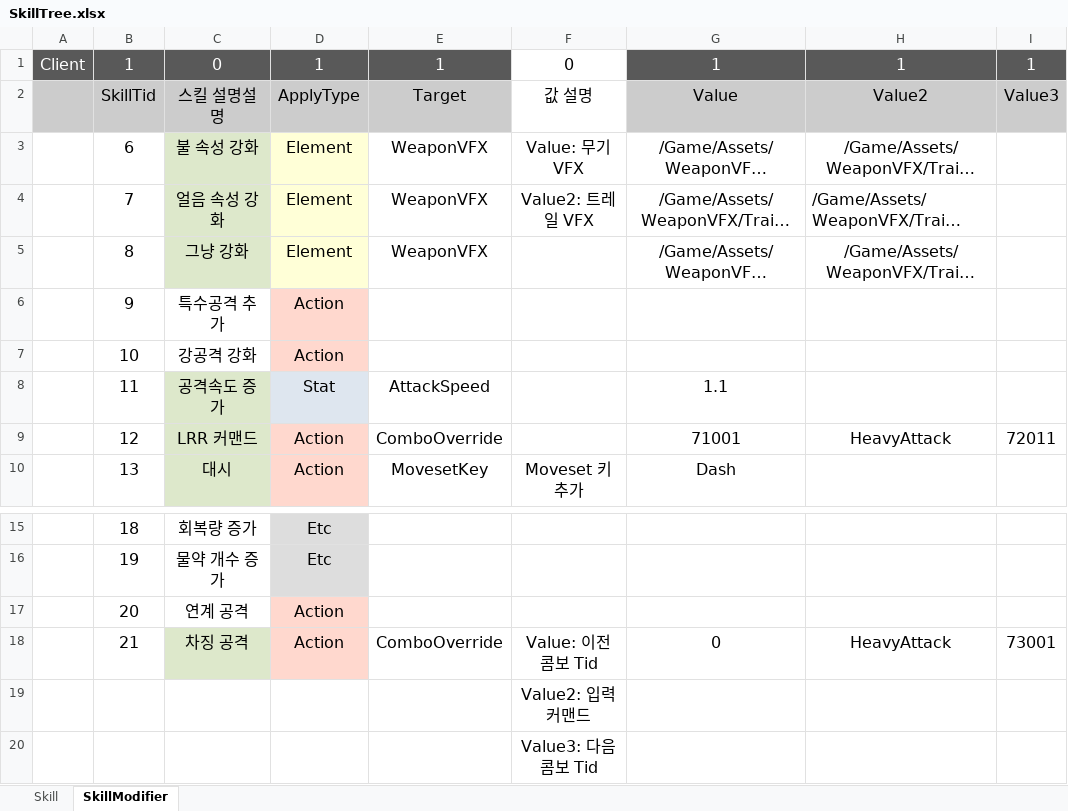
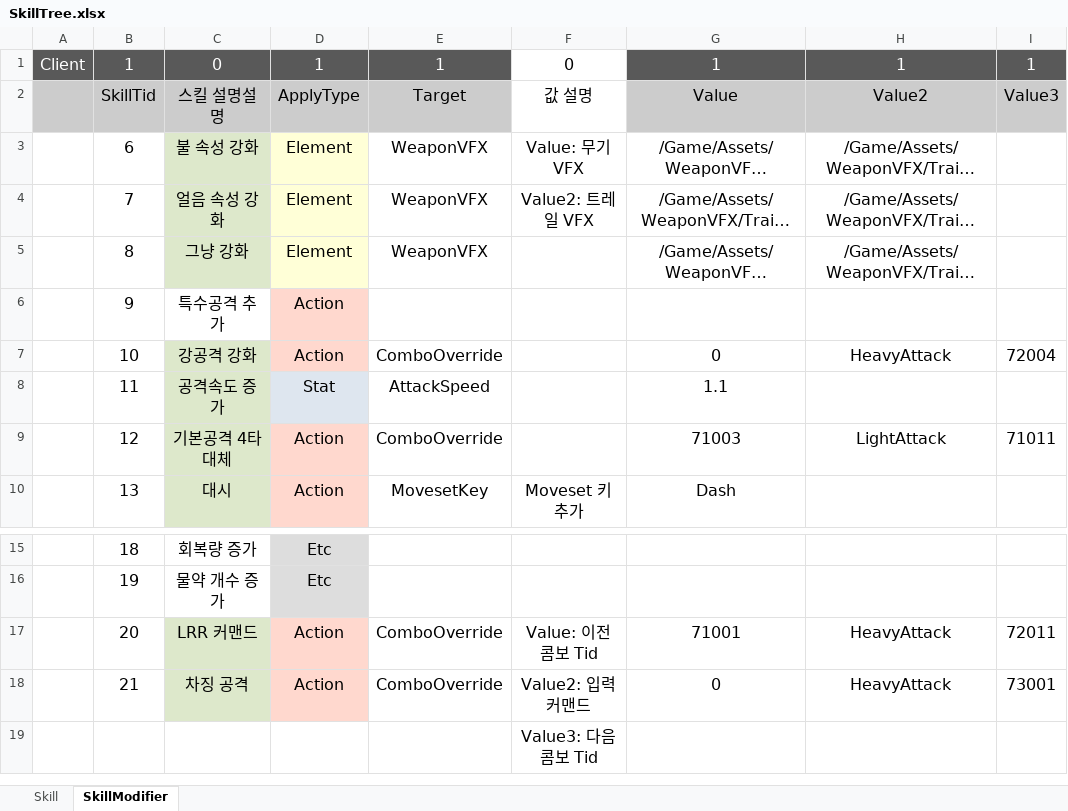
Before and after one commit to WantedBA/ProjectBA, an Excel workbook: BADesign/Excel/SkillTree.xlsx, sheet SkillModifier, drawn as a sheet; only a part is shown, gaps mark what is left out; long unchanged cells end in …; values as stored, in another font and other column widths than the file's, no borders; the diff names each change by its address in the sheet, - before the commit and + after, or states it on an @@ line.

```diff
--- a/BADesign/Excel/SkillTree.xlsx (sheet SkillModifier)
+++ b/BADesign/Excel/SkillTree.xlsx (sheet SkillModifier)
-H4 alignment: left
+H4 alignment: center
-C7 fill: none
+C7 fill: #DDE8CB
-E7: (empty)
+E7: ComboOverride
-G7: (empty)
+G7: 0
-H7: (empty)
+H7: HeavyAttack
-I7: (empty)
+I7: 72004
-C9: LRR 커맨드
+C9: 기본공격 4타 대체
-G9: 71001
+G9: 71003
-H9: HeavyAttack
+H9: LightAttack
-I9: 72011
+I9: 71011
-C17: 연계 공격
+C17: LRR 커맨드
-C17 fill: none
+C17 fill: #DDE8CB
-E17: (empty)
+E17: ComboOverride
-F17: (empty)
+F17: Value: 이전 콤보 Tid
-G17: (empty)
+G17: 71001
-H17: (empty)
+H17: HeavyAttack
-I17: (empty)
+I17: 72011
-F18: Value: 이전 콤보 Tid
+F18: Value2: 입력 커맨드
-row 19:  |  |  |  |  | Value2: 입력 커맨드
```
Also changed, not shown: BADesign/Excel/Action.xlsx, 6 other files.
